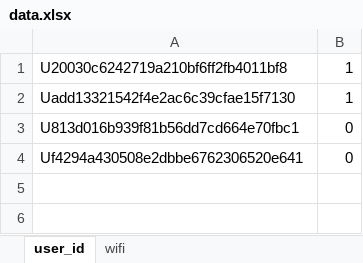
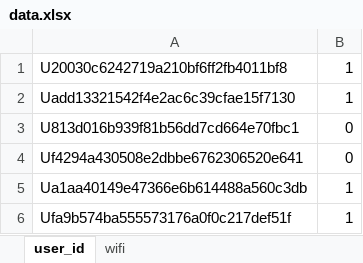
Before and after one commit to smalsmalhero/Server, an Excel workbook: data.xlsx, sheet user_id, drawn as a sheet; values as stored, in another font and other column widths than the file's, no borders; the diff names each change by its address in the sheet, - before the commit and + after, or states it on an @@ line.

```diff
--- a/data.xlsx (sheet user_id)
+++ b/data.xlsx (sheet user_id)
+row 5: Ua1aa40149e47366e6b614488a560c3db | 1
+row 6: Ufa9b574ba555573176a0f0c217def51f | 1
```
Also changed, not shown: sheet wifi, 1 other file.
